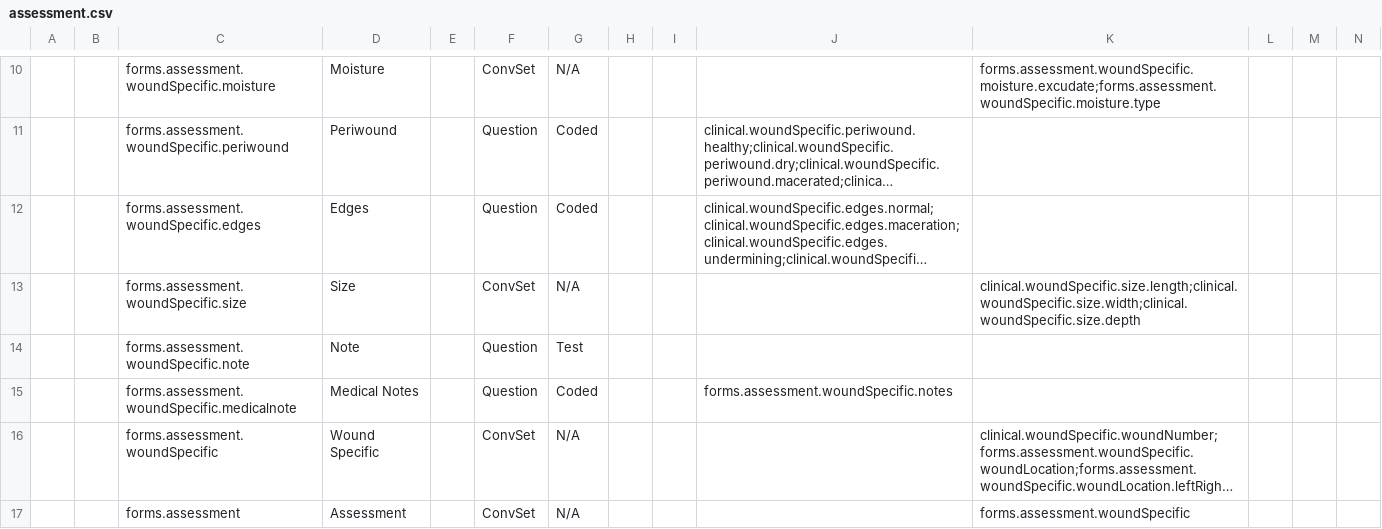
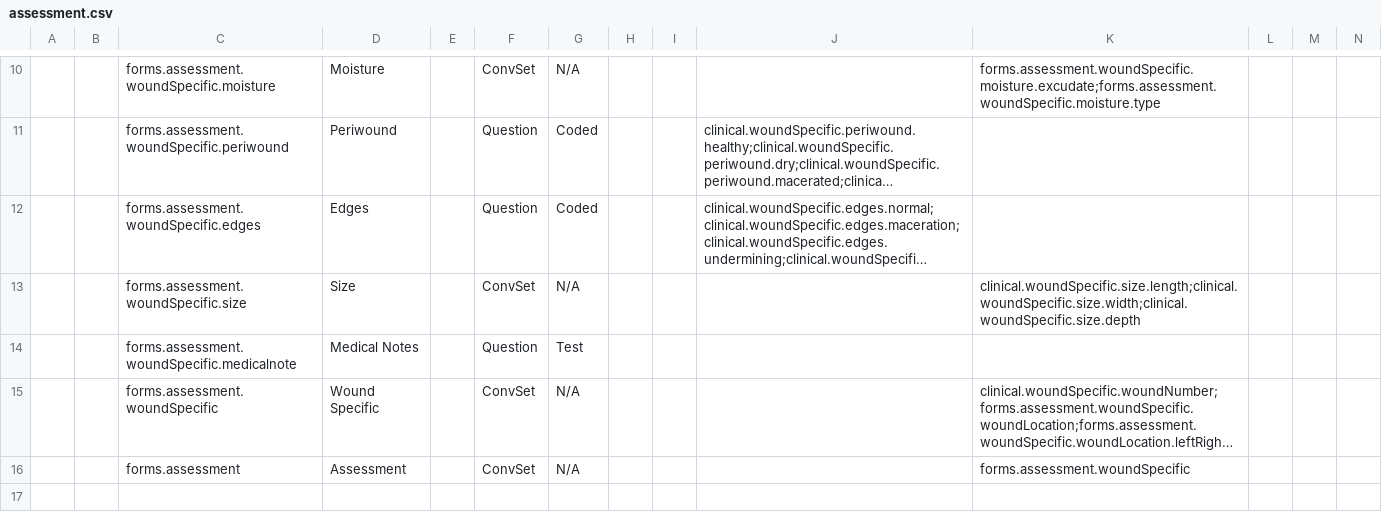
Before and after one commit to Belal-Noory/kunduz-wcc-bahmni-config, a CSV file: openmrs-module-initializer/configuration/concepts/assessment.csv, drawn as a sheet; only a part is shown, gaps mark what is left out; long unchanged cells end in …; removed rows and columns are numbered as before the commit, all else as after; rows hold the shown columns only; the diff names each change by its address in the sheet, - before the commit and + after, or states it on an @@ line.

Commit message:
assessment file

```diff
--- a/openmrs-module-initializer/configuration/concepts/assessment.csv
+++ b/openmrs-module-initializer/configuration/concepts/assessment.csv
-row 14:  |  | forms.assessment.woundSpecific.note | Note |  | Question | Test
-G14: Coded
+G14: Test
-J14: forms.assessment.woundSpecific.notes
+J14: (empty)
```
